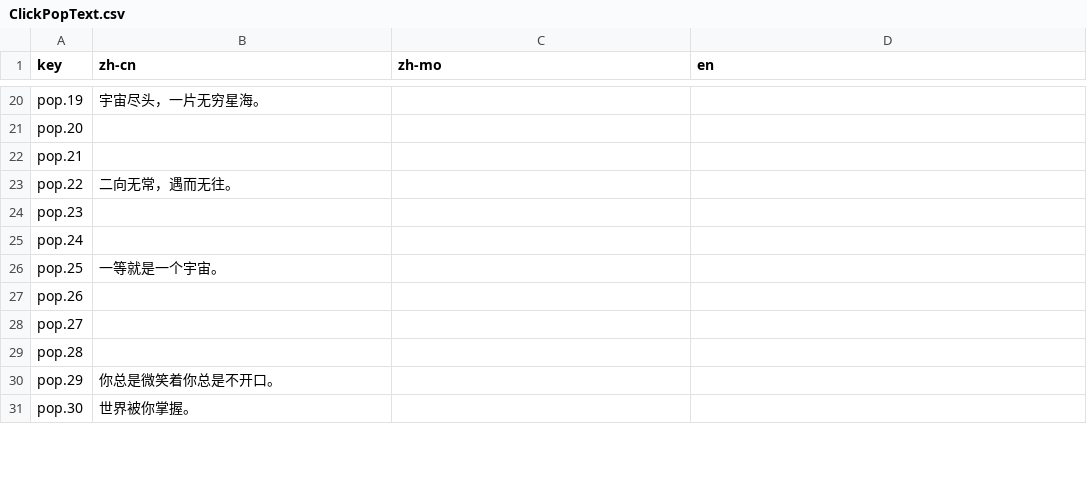
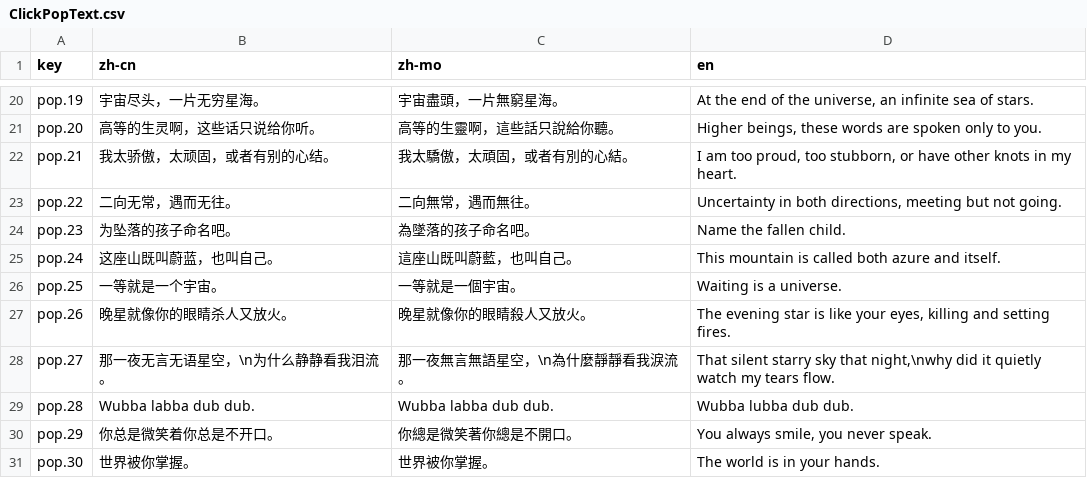
Before and after one commit to mortyxie/dissociative-disorder-page, a CSV file: src/i18n/csv/ClickPopText.csv, drawn as a sheet; only a part is shown, gaps mark what is left out; the diff covers the shown part only; the diff names each change by its address in the sheet, - before the commit and + after, or states it on an @@ line.

```diff
--- a/src/i18n/csv/ClickPopText.csv
+++ b/src/i18n/csv/ClickPopText.csv
-C20 (zh-mo): (empty)
+C20 (zh-mo): 宇宙盡頭，一片無窮星海。
-D20 (en): (empty)
+D20 (en): At the end of the universe, an infinite sea of stars.
-B21 (zh-cn): (empty)
+B21 (zh-cn): 高等的生灵啊，这些话只说给你听。
-C21 (zh-mo): (empty)
+C21 (zh-mo): 高等的生靈啊，這些話只說給你聽。
-D21 (en): (empty)
+D21 (en): Higher beings, these words are spoken only to you.
-B22 (zh-cn): (empty)
+B22 (zh-cn): 我太骄傲，太顽固，或者有别的心结。
-C22 (zh-mo): (empty)
+C22 (zh-mo): 我太驕傲，太頑固，或者有別的心結。
-D22 (en): (empty)
+D22 (en): I am too proud, too stubborn, or have other knots in my heart.
-C23 (zh-mo): (empty)
+C23 (zh-mo): 二向無常，遇而無往。
-D23 (en): (empty)
+D23 (en): Uncertainty in both directions, meeting but not going.
-B24 (zh-cn): (empty)
+B24 (zh-cn): 为坠落的孩子命名吧。
-C24 (zh-mo): (empty)
+C24 (zh-mo): 為墜落的孩子命名吧。
-D24 (en): (empty)
+D24 (en): Name the fallen child.
-B25 (zh-cn): (empty)
+B25 (zh-cn): 这座山既叫蔚蓝，也叫自己。
-C25 (zh-mo): (empty)
+C25 (zh-mo): 這座山既叫蔚藍，也叫自己。
-D25 (en): (empty)
+D25 (en): This mountain is called both azure and itself.
-C26 (zh-mo): (empty)
+C26 (zh-mo): 一等就是一個宇宙。
-D26 (en): (empty)
+D26 (en): Waiting is a universe.
-B27 (zh-cn): (empty)
+B27 (zh-cn): 晚星就像你的眼睛杀人又放火。
-C27 (zh-mo): (empty)
+C27 (zh-mo): 晚星就像你的眼睛殺人又放火。
-D27 (en): (empty)
+D27 (en): The evening star is like your eyes, killing and setting fires.
-B28 (zh-cn): (empty)
+B28 (zh-cn): 那一夜无言无语星空，\n为什么静静看我泪流。
-C28 (zh-mo): (empty)
+C28 (zh-mo): 那一夜無言無語星空，\n為什麼靜靜看我淚流。
-D28 (en): (empty)
+D28 (en): That silent starry sky that night,\nwhy did it quietly watch my tears flow.
-B29 (zh-cn): (empty)
+B29 (zh-cn): Wubba labba dub dub.
-C29 (zh-mo): (empty)
+C29 (zh-mo): Wubba labba dub dub.
-D29 (en): (empty)
+D29 (en): Wubba lubba dub dub.
-C30 (zh-mo): (empty)
+C30 (zh-mo): 你總是微笑著你總是不開口。
-D30 (en): (empty)
+D30 (en): You always smile, you never speak.
-C31 (zh-mo): (empty)
+C31 (zh-mo): 世界被你掌握。
-D31 (en): (empty)
+D31 (en): The world is in your hands.
```
Also changed, not shown: 90 edited cells elsewhere in this file, 11 other files.
